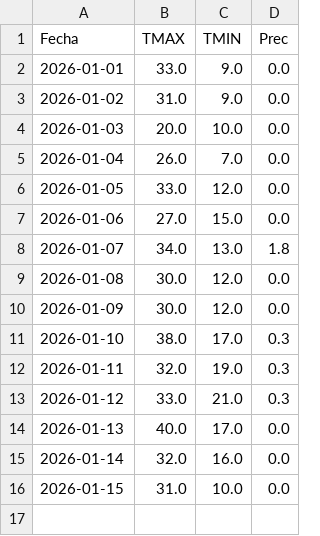
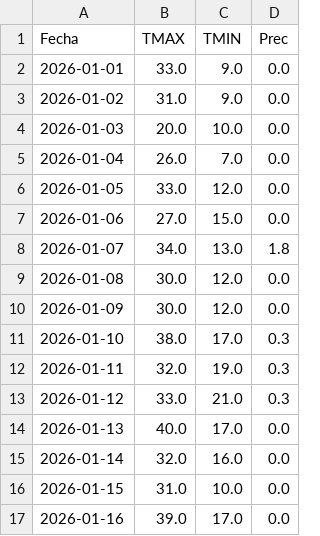
Before and after one commit to PREDWEEM/lolium_sanpedro2026, a CSV file: meteo_daily.csv, drawn as a sheet; the diff names each change by its address in the sheet, - before the commit and + after, or states it on an @@ line.

```diff
--- a/meteo_daily.csv
+++ b/meteo_daily.csv
+row 17: 2026-01-16 | 39.0 | 17.0 | 0.0
```
